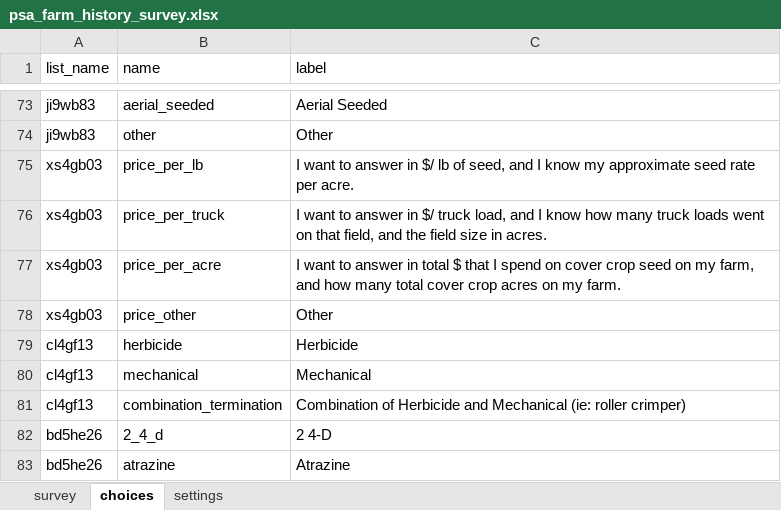
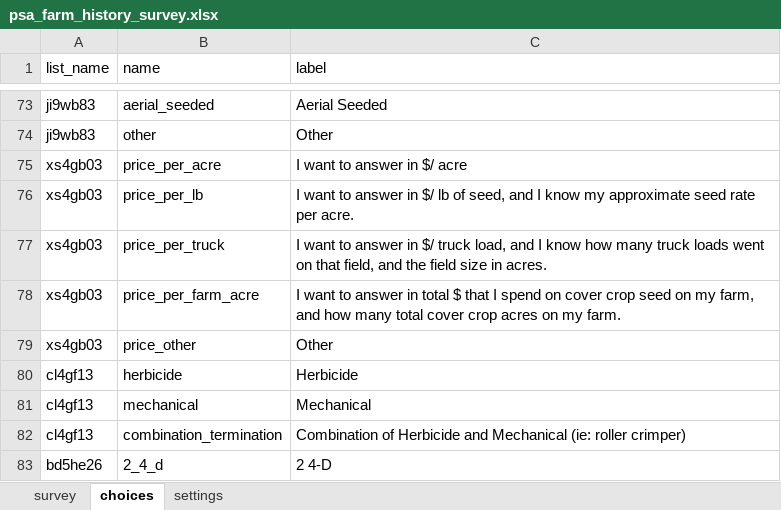
Before and after one commit to precision-sustainable-ag/Kobo, an Excel workbook: forms/psa_farm_history_survey/psa_farm_history_survey.xlsx, sheet choices, drawn as a sheet; only a part is shown, gaps mark what is left out; the shorter side is filled out with more unchanged rows; values as stored, in another font and other column widths than the file's, no borders; addresses are those after the commit; the diff names each change by its address in the sheet, - before the commit and + after, or states it on an @@ line.

Commit message:
Updated Farm History Survey 'psa_farm_history_survey' to V1.3
edited question 38 - added answer 38a. Updated all answer fields from integer to decimal
added note to question 43

```diff
--- a/forms/psa_farm_history_survey/psa_farm_history_survey.xlsx (sheet choices)
+++ b/forms/psa_farm_history_survey/psa_farm_history_survey.xlsx (sheet choices)
+row 75: xs4gb03 | price_per_acre | I want to answer in $/ acre
-B78 (name): price_per_acre
+B78 (name): price_per_farm_acre
```
Also changed, not shown: sheet survey, 2 other files.
